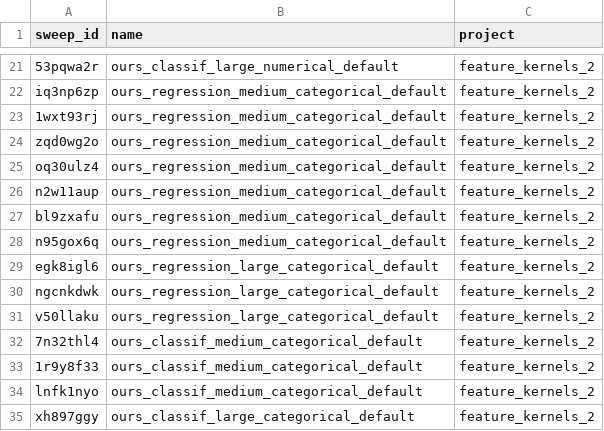
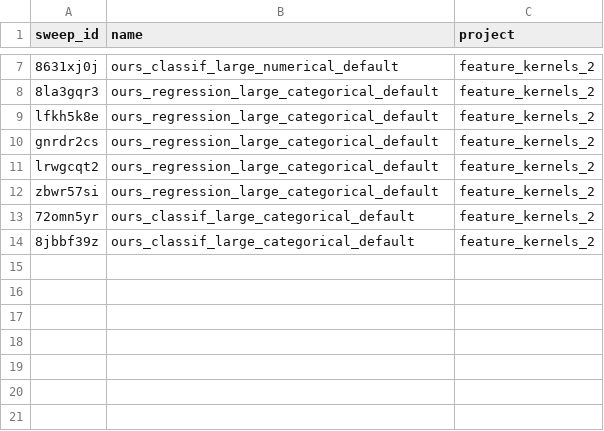
Before and after one commit to dmbeaglehole/tabular-benchmark, a CSV file: launch_config/sweeps/benchmark_sweeps.csv, drawn as a sheet; only a part is shown, gaps mark what is left out; removed rows and columns are numbered as before the commit, all else as after; the diff covers the shown part only; the diff names each change by its address in the sheet, - before the commit and + after, or states it on an @@ line.

```diff
--- a/launch_config/sweeps/benchmark_sweeps.csv
+++ b/launch_config/sweeps/benchmark_sweeps.csv
-A7 (sweep_id): 53pqwa2r
+A7 (sweep_id): 8631xj0j
-row 22: iq3np6zp | ours_regression_medium_categorical_default | feature_kernels_2
-row 23: 1wxt93rj | ours_regression_medium_categorical_default | feature_kernels_2
-row 24: zqd0wg2o | ours_regression_medium_categorical_default | feature_kernels_2
-A8 (sweep_id): oq30ulz4
+A8 (sweep_id): 8la3gqr3
-B8 (name): ours_regression_medium_categorical_default
+B8 (name): ours_regression_large_categorical_default
-row 26: n2w11aup | ours_regression_medium_categorical_default | feature_kernels_2
-row 27: bl9zxafu | ours_regression_medium_categorical_default | feature_kernels_2
-row 28: n95gox6q | ours_regression_medium_categorical_default | feature_kernels_2
-A9 (sweep_id): egk8igl6
+A9 (sweep_id): lfkh5k8e
-A10 (sweep_id): ngcnkdwk
+A10 (sweep_id): gnrdr2cs
-A11 (sweep_id): v50llaku
+A11 (sweep_id): lrwgcqt2
-row 32: 7n32thl4 | ours_classif_medium_categorical_default | feature_kernels_2
-row 33: 1r9y8f33 | ours_classif_medium_categorical_default | feature_kernels_2
+row 12: zbwr57si | ours_regression_large_categorical_default | feature_kernels_2
-A13 (sweep_id): lnfk1nyo
+A13 (sweep_id): 72omn5yr
-B13 (name): ours_classif_medium_categorical_default
+B13 (name): ours_classif_large_categorical_default
-A14 (sweep_id): xh897ggy
+A14 (sweep_id): 8jbbf39z
```
Also changed, not shown: 14 removed rows and 6 edited cells elsewhere in this file, 19 other files.
